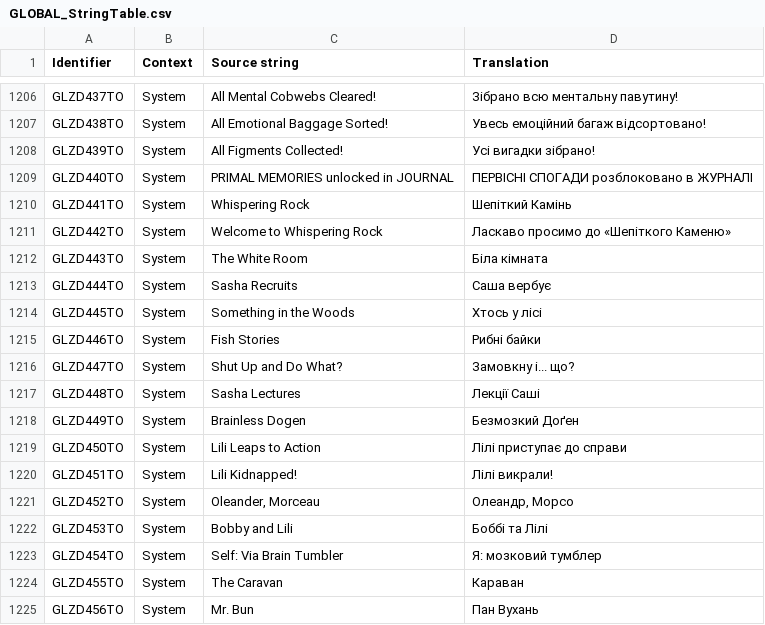
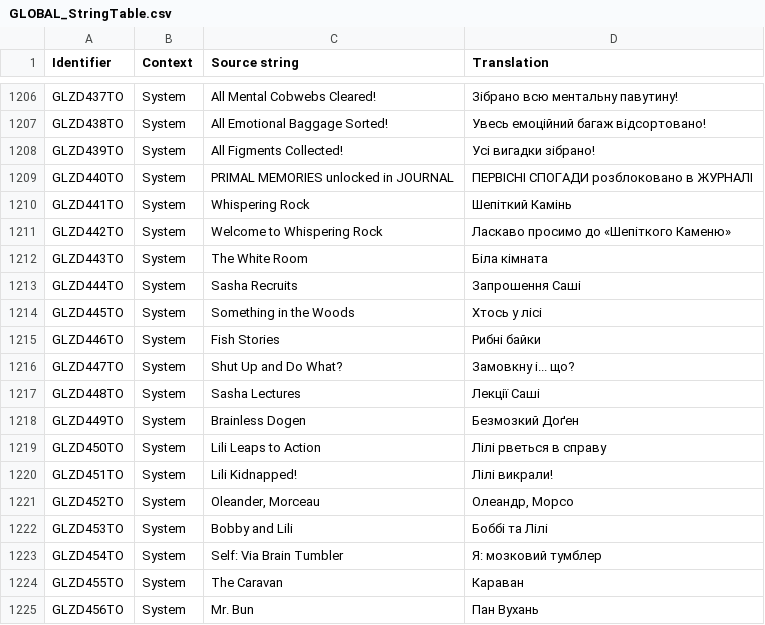
Before and after one commit to UHN5Y2hvbmF1dHMyVUE/UHN5Y2hvbmF1dHMyVUE-, a CSV file: Ukrainian/GLOBAL_StringTable.csv, drawn as a sheet; only a part is shown, gaps mark what is left out; the diff names each change by its address in the sheet, - before the commit and + after, or states it on an @@ line.

Commit message:
New translations global_stringtable.csv (Ukrainian)

```diff
--- a/Ukrainian/GLOBAL_StringTable.csv
+++ b/Ukrainian/GLOBAL_StringTable.csv
-D1213 (Translation): Саша вербує
+D1213 (Translation): Запрошення Саші
-D1219 (Translation): Лілі приступає до справи
+D1219 (Translation): Лілі рветься в справу
```
